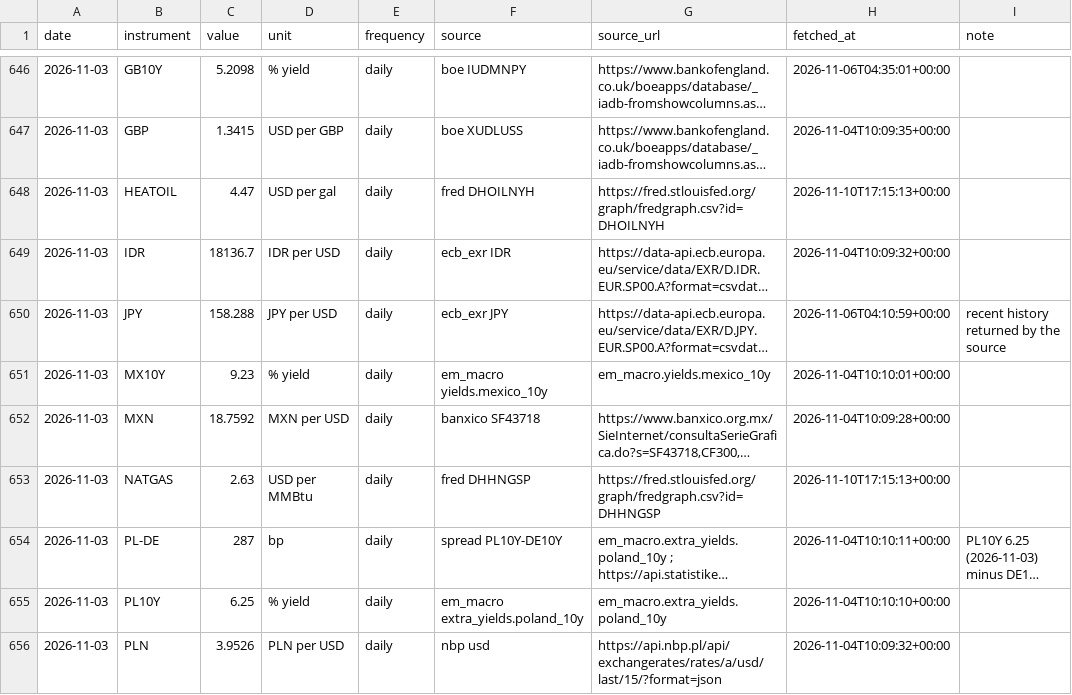
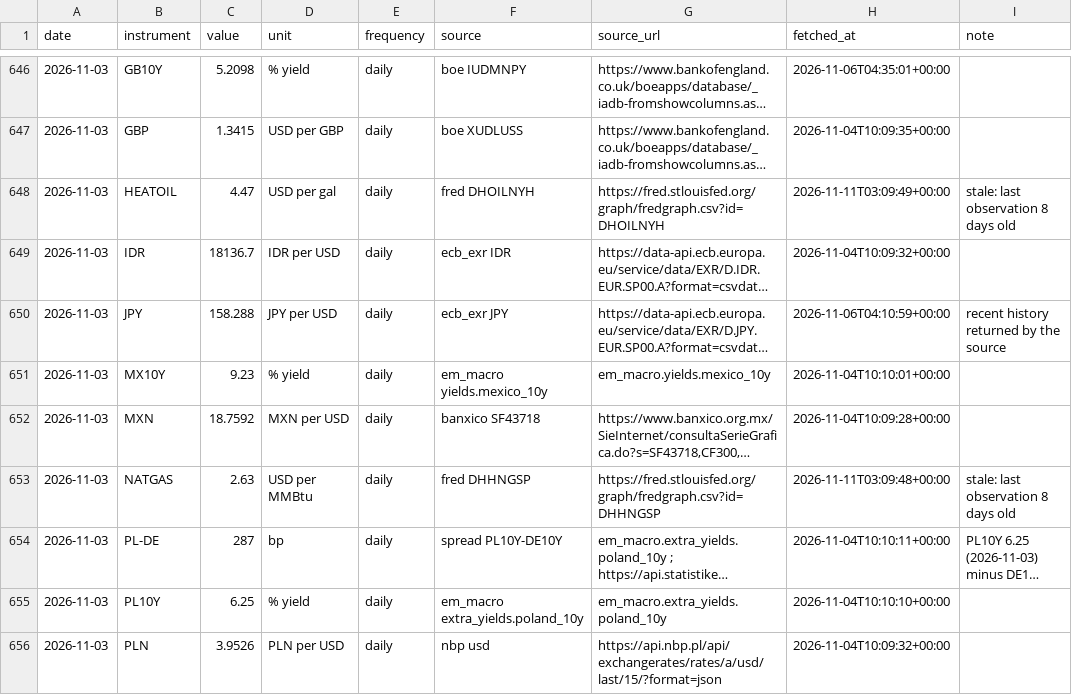
Before and after one commit to EthanC100/em-macro, a CSV file: data/ledger/marks.csv, drawn as a sheet; only a part is shown, gaps mark what is left out; long unchanged cells end in …; the diff covers the shown part only; the diff names each change by its address in the sheet, - before the commit and + after, or states it on an @@ line.

```diff
--- a/data/ledger/marks.csv
+++ b/data/ledger/marks.csv
-H648 (fetched_at): 2026-11-10T17:15:13+00:00
+H648 (fetched_at): 2026-11-11T03:09:49+00:00
-I648 (note): (empty)
+I648 (note): stale: last observation 8 days old
-H653 (fetched_at): 2026-11-10T17:15:13+00:00
+H653 (fetched_at): 2026-11-11T03:09:48+00:00
-I653 (note): (empty)
+I653 (note): stale: last observation 8 days old
```
Also changed, not shown: 12 added rows and 39 edited cells elsewhere in this file, data/raw/bist/ttb_2026.csv, data/raw/bondspot/fixing_2026.csv, 3 other files.
